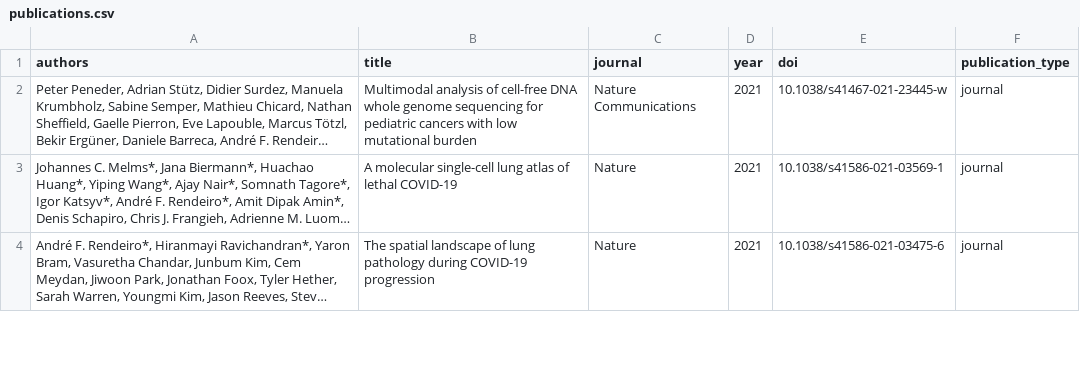
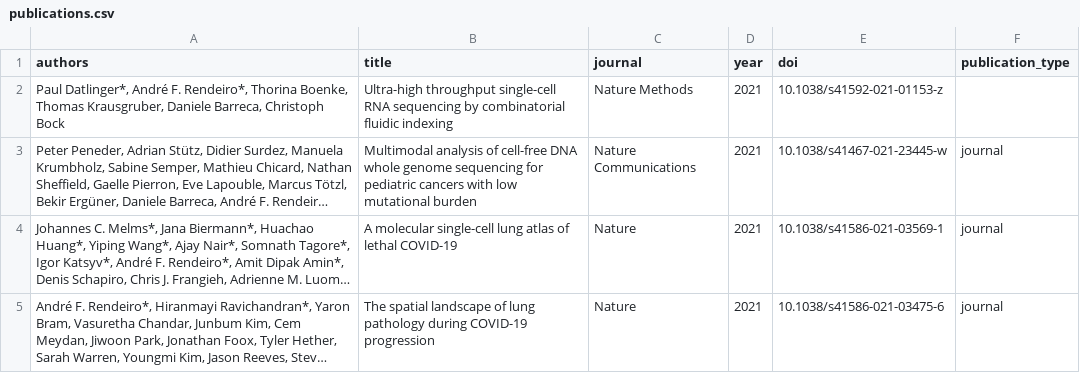
Before and after one commit to afrendeiro/cv, a CSV file: publications.csv, drawn as a sheet; only a part is shown; long unchanged cells end in …; the diff names each change by its address in the sheet, - before the commit and + after, or states it on an @@ line.

Commit message:
update publications

```diff
--- a/publications.csv
+++ b/publications.csv
+row 2: Paul Datlinger*, André F. Rendeiro*, Thorina Boenke, Thomas Krausgruber, Daniele Barreca, Christoph Bock | Ultra-high throughput single-cell RNA sequencing by combinatorial fluidic indexing | Nature Methods | 2021 | 10.1038/s41592-021-01153-z
```
Also changed, not shown: 2 other files.
